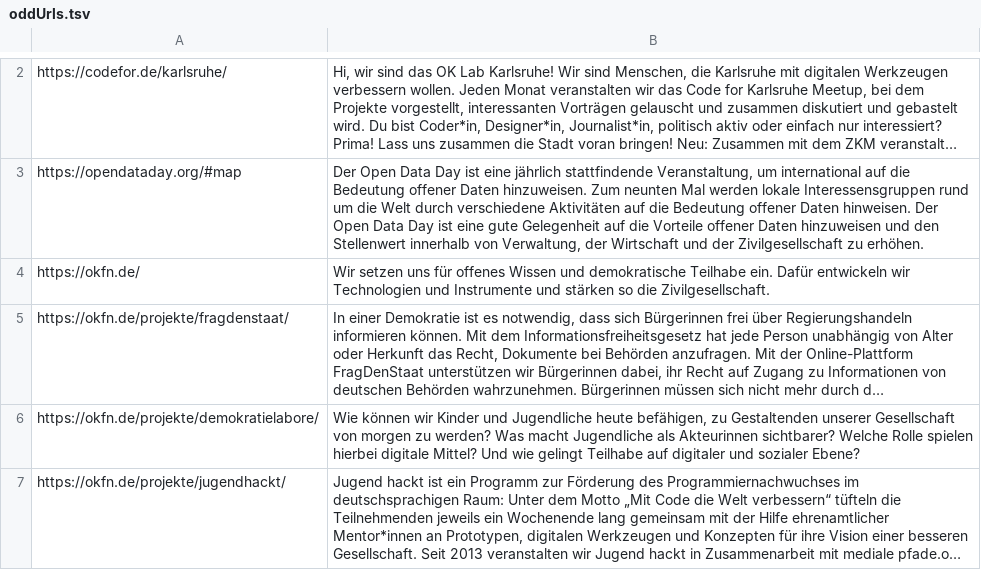
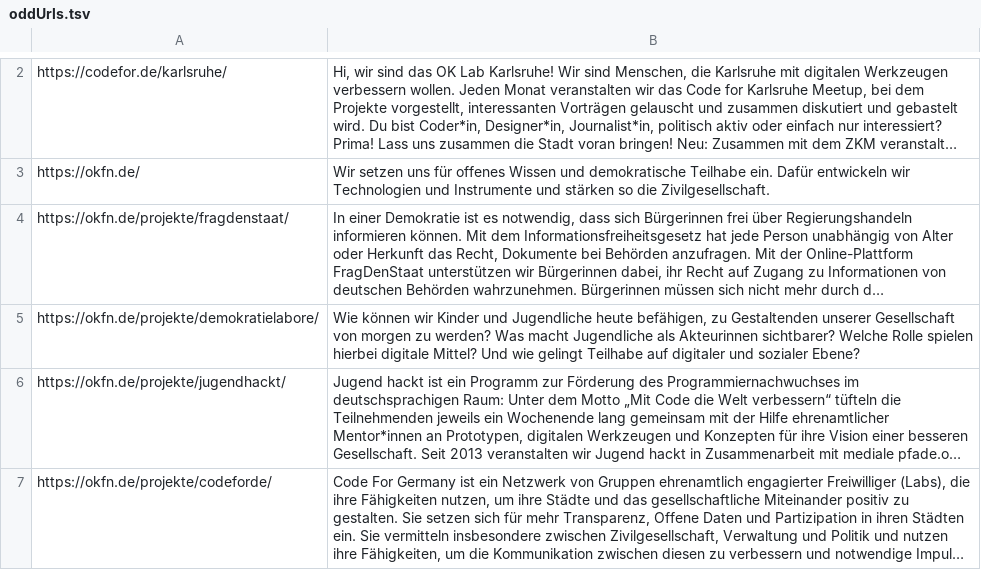
Before and after one commit to CodeforKarlsruhe/odd2019-splashscreen, a TSV file: oddUrls.tsv, drawn as a sheet; only a part is shown, gaps mark what is left out; the shorter side is filled out with more unchanged rows; long unchanged cells end in …; removed rows and columns are numbered as before the commit, all else as after; the diff covers the shown part only; the diff names each change by its address in the sheet, - before the commit and + after, or states it on an @@ line.

Commit message:
treemap

```diff
--- a/oddUrls.tsv
+++ b/oddUrls.tsv
-row 3: https://opendataday.org/#map | Der Open Data Day ist eine jährlich stattfindende Veranstaltung, um international auf die Bedeutung offener Daten hinzuweisen. Zum neunten Mal werden lokale Interessensgruppen rund um die Welt durch verschiedene Aktivitäten auf die Bedeutung offener Daten hinweisen. Der Open Data Day ist eine gute Gelegenheit auf die Vorteile offener Daten hinzuweisen und den Stellenwert innerhalb von Verwaltung, der Wirtschaft und der Zivilgesellschaft zu erhöhen.
```
Also changed, not shown: 1 added row, 1 removed row and 1 edited cell elsewhere in this file.
